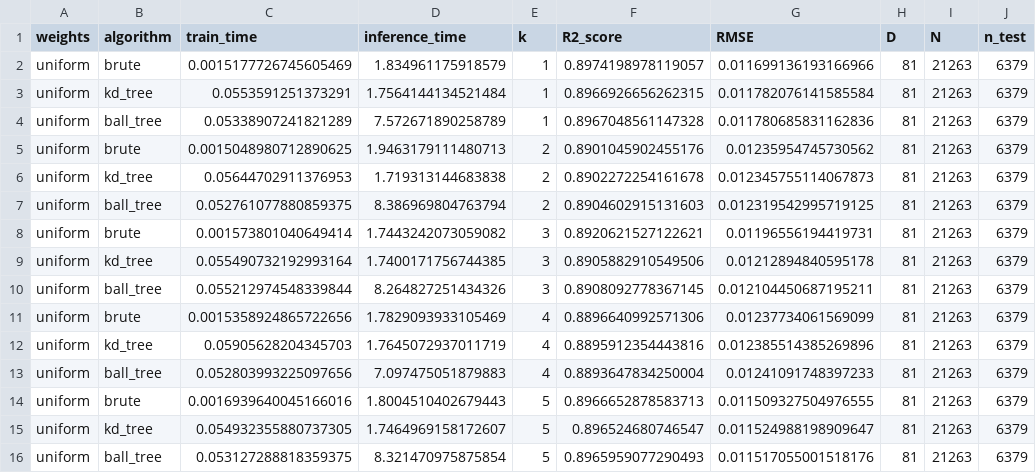
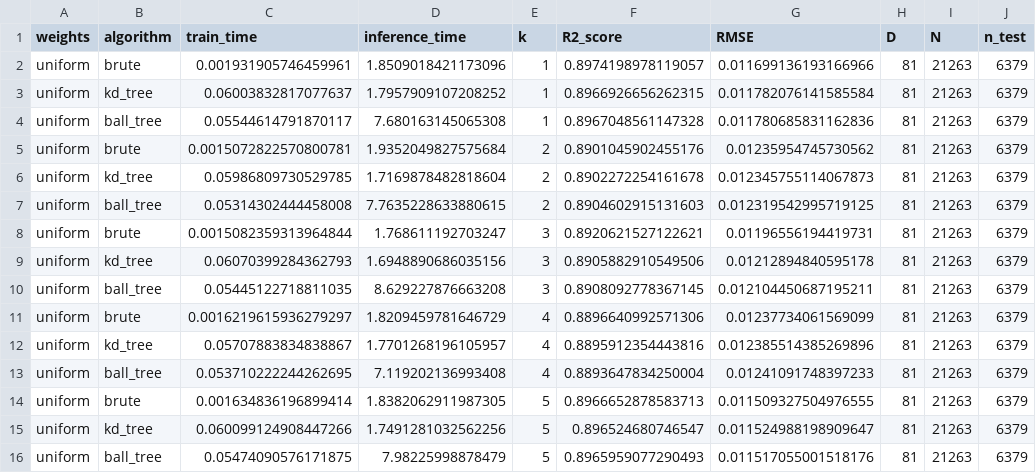
Before and after one commit to hitimr/ML_2020, a CSV file: Ex2/Superconductivity/out/KNN/sklearn_CV_KNN.csv, drawn as a sheet; only a part is shown; the diff names each change by its address in the sheet, - before the commit and + after, or states it on an @@ line.

```diff
--- a/Ex2/Superconductivity/out/KNN/sklearn_CV_KNN.csv
+++ b/Ex2/Superconductivity/out/KNN/sklearn_CV_KNN.csv
-C2 (train_time): 0.0015177726745605469
+C2 (train_time): 0.001931905746459961
-D2 (inference_time): 1.834961175918579
+D2 (inference_time): 1.8509018421173096
-C3 (train_time): 0.0553591251373291
+C3 (train_time): 0.06003832817077637
-D3 (inference_time): 1.7564144134521484
+D3 (inference_time): 1.7957909107208252
-C4 (train_time): 0.05338907241821289
+C4 (train_time): 0.05544614791870117
-D4 (inference_time): 7.572671890258789
+D4 (inference_time): 7.680163145065308
-C5 (train_time): 0.0015048980712890625
+C5 (train_time): 0.0015072822570800781
-D5 (inference_time): 1.9463179111480713
+D5 (inference_time): 1.9352049827575684
-C6 (train_time): 0.05644702911376953
+C6 (train_time): 0.05986809730529785
-D6 (inference_time): 1.719313144683838
+D6 (inference_time): 1.7169878482818604
-C7 (train_time): 0.052761077880859375
+C7 (train_time): 0.05314302444458008
-D7 (inference_time): 8.386969804763794
+D7 (inference_time): 7.7635228633880615
-C8 (train_time): 0.001573801040649414
+C8 (train_time): 0.0015082359313964844
-D8 (inference_time): 1.7443242073059082
+D8 (inference_time): 1.768611192703247
-C9 (train_time): 0.055490732192993164
+C9 (train_time): 0.06070399284362793
-D9 (inference_time): 1.7400171756744385
+D9 (inference_time): 1.6948890686035156
-C10 (train_time): 0.055212974548339844
+C10 (train_time): 0.05445122718811035
-D10 (inference_time): 8.264827251434326
+D10 (inference_time): 8.629227876663208
-C11 (train_time): 0.0015358924865722656
+C11 (train_time): 0.0016219615936279297
-D11 (inference_time): 1.7829093933105469
+D11 (inference_time): 1.8209459781646729
-C12 (train_time): 0.05905628204345703
+C12 (train_time): 0.05707883834838867
-D12 (inference_time): 1.7645072937011719
+D12 (inference_time): 1.7701268196105957
-C13 (train_time): 0.052803993225097656
+C13 (train_time): 0.053710222244262695
-D13 (inference_time): 7.097475051879883
+D13 (inference_time): 7.119202136993408
-C14 (train_time): 0.0016939640045166016
+C14 (train_time): 0.001634836196899414
-D14 (inference_time): 1.8004510402679443
+D14 (inference_time): 1.8382062911987305
-C15 (train_time): 0.054932355880737305
+C15 (train_time): 0.060099124908447266
-D15 (inference_time): 1.7464969158172607
+D15 (inference_time): 1.7491281032562256
-C16 (train_time): 0.053127288818359375
+C16 (train_time): 0.05474090576171875
-D16 (inference_time): 8.321470975875854
+D16 (inference_time): 7.98225998878479
```
Also changed, not shown: 5 other files.
